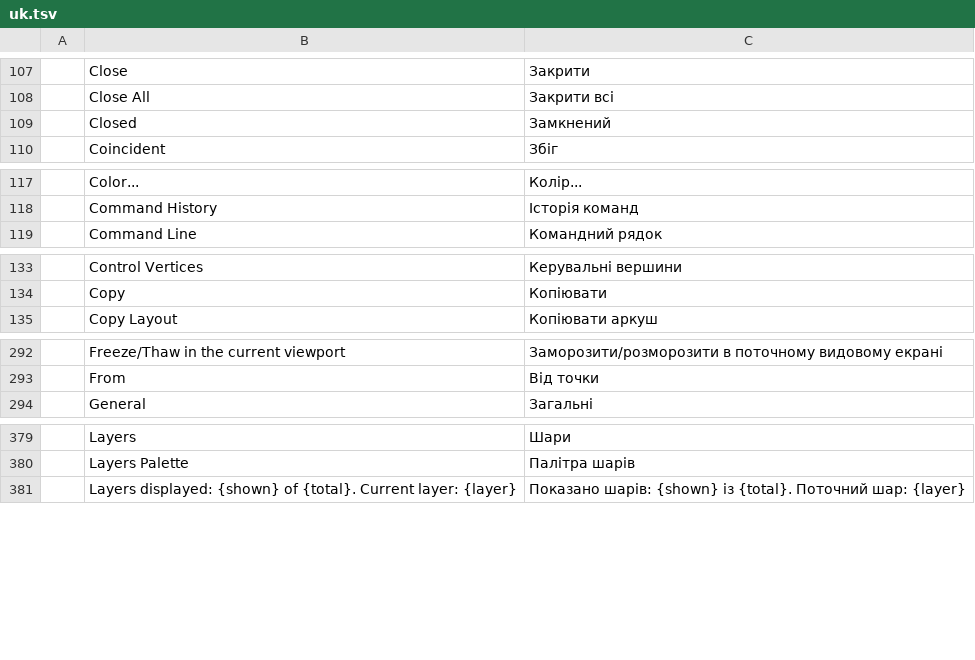
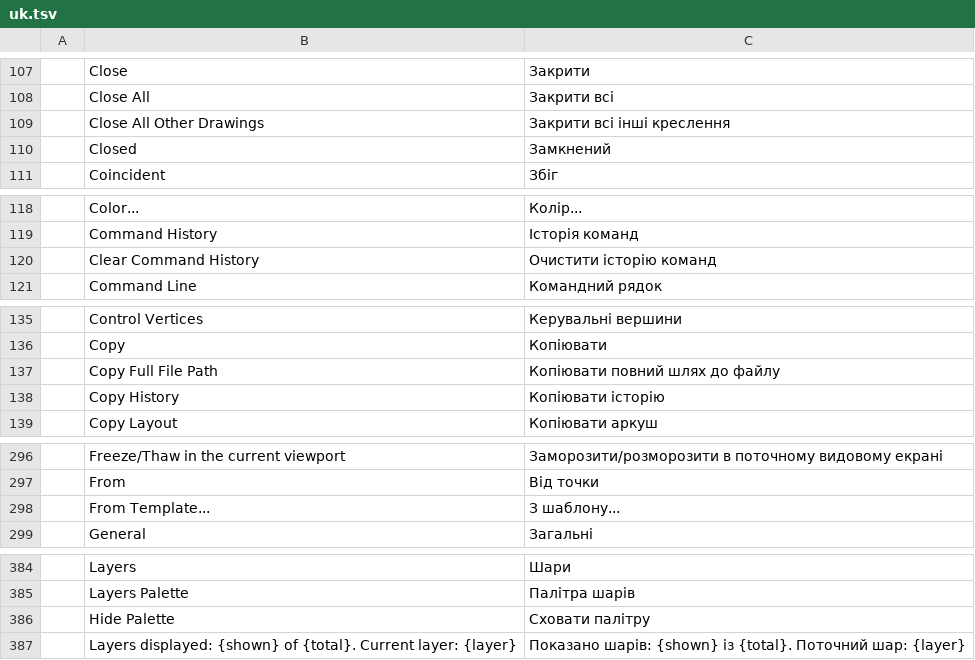
Before and after one commit to Ilaiyabharathyr/CadCraft, a TSV file: crates/ui-egui/src/i18n/uk.tsv, drawn as a sheet; only a part is shown, gaps mark what is left out; the diff covers the shown part only.

```diff
--- a/crates/ui-egui/src/i18n/uk.tsv
+++ b/crates/ui-egui/src/i18n/uk.tsv
@@ -108,2 +108,3 @@
 	Close All	Закрити всі
+	Close All Other Drawings	Закрити всі інші креслення
 	Closed	Замкнений
@@ -118,2 +119,3 @@
 	Command History	Історія команд
+	Clear Command History	Очистити історію команд
 	Command Line	Командний рядок
@@ -134,2 +136,4 @@
 	Copy	Копіювати
+	Copy Full File Path	Копіювати повний шлях до файлу
+	Copy History	Копіювати історію
 	Copy Layout	Копіювати аркуш
@@ -293,2 +297,3 @@
 	From	Від точки
+	From Template...	З шаблону...
 	General	Загальні
@@ -380,2 +385,3 @@
 	Layers Palette	Палітра шарів
+	Hide Palette	Сховати палітру
 	Layers displayed: {shown} of {total}.   Current layer: {layer}	Показано шарів: {shown} із {total}.   Поточний шар: {layer}
```
Also changed, not shown: 3 added rows elsewhere in this file, 10 other files.
